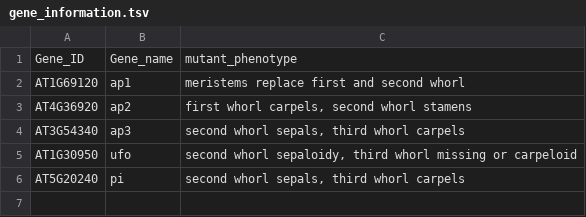
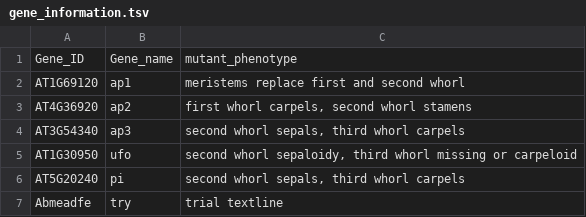
Before and after one commit to JesusGF1/Bioinfo_ProgrammingChallenges, a TSV file: Assignment_1/gene_information.tsv, drawn as a sheet; the diff names each change by its address in the sheet, - before the commit and + after, or states it on an @@ line.

```diff
--- a/Assignment_1/gene_information.tsv
+++ b/Assignment_1/gene_information.tsv
+row 7: Abmeadfe | try | trial textline
```
Also changed, not shown: Assignment_1/seed_stock_data.tsv, 2 other files.
